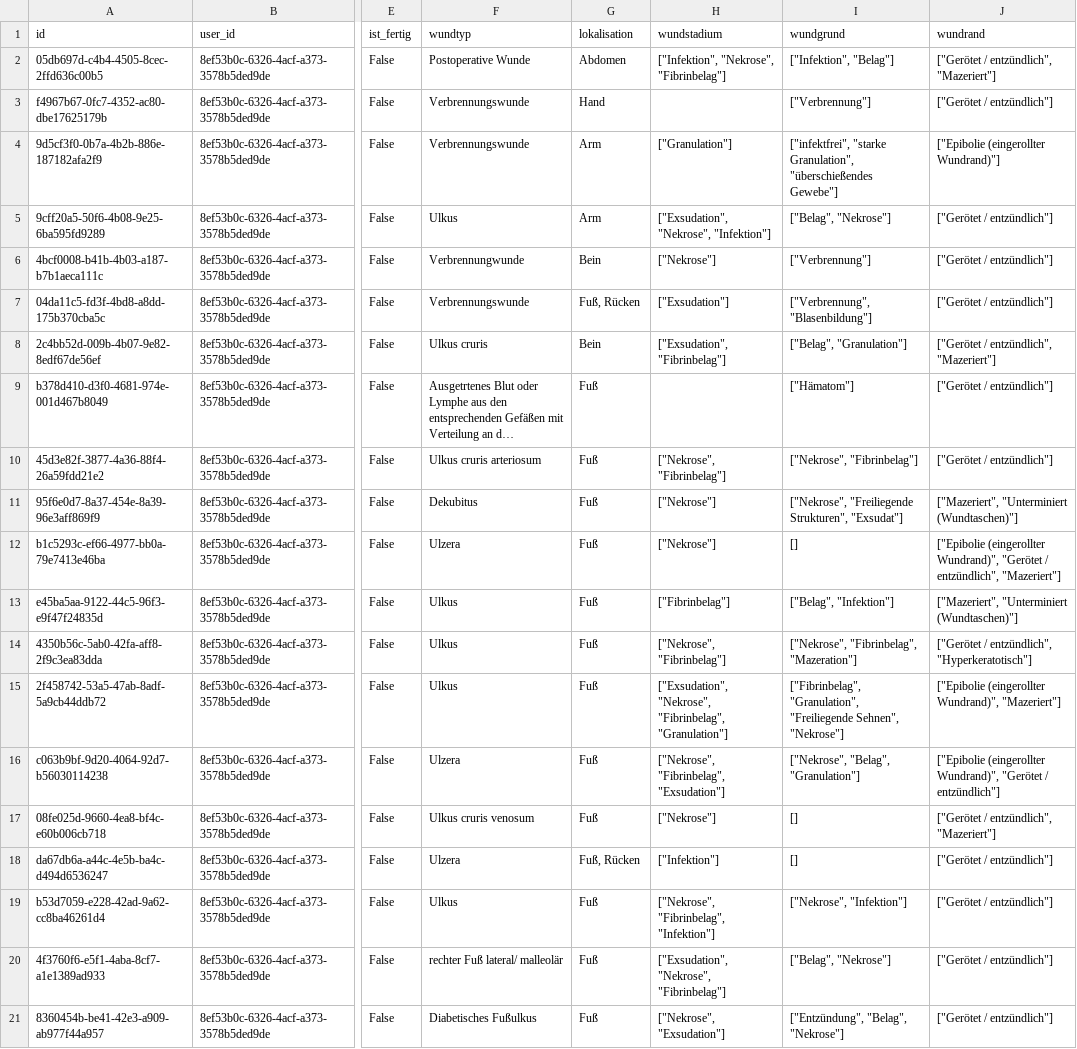
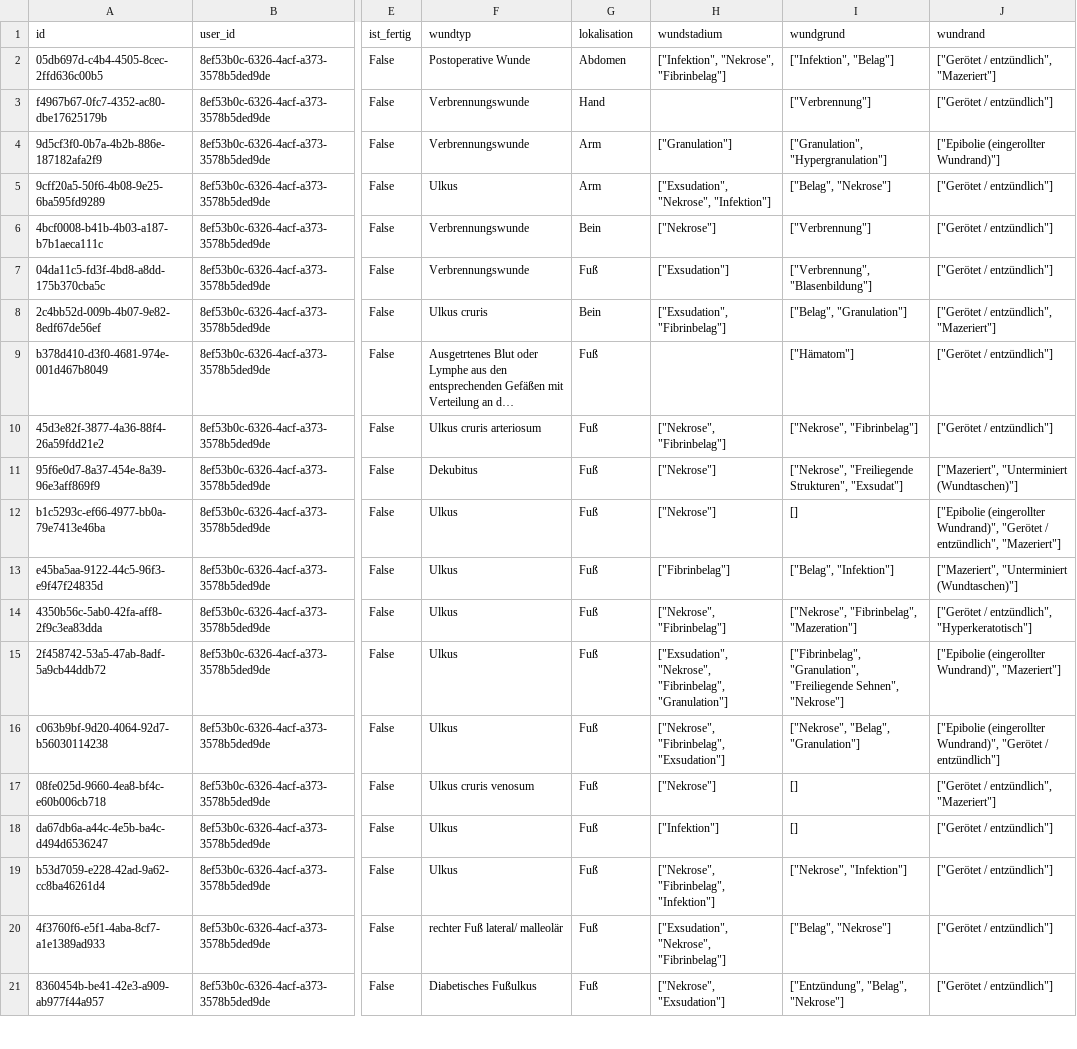
Before and after one commit to code-mert/masterarbeitmodell, a CSV file: data/ground_truth/lohmann_rauscher/Experte2_LR_GroundTruth_normalised.csv, drawn as a sheet; only a part is shown, gaps mark what is left out; long unchanged cells end in …; the diff covers the shown part only; the diff names each change by its address in the sheet, - before the commit and + after, or states it on an @@ line.

Commit message:
refactor: Update L&R mappings, ground truth normalisation, and add prompt comparison analysis

```diff
--- a/data/ground_truth/lohmann_rauscher/Experte2_LR_GroundTruth_normalised.csv
+++ b/data/ground_truth/lohmann_rauscher/Experte2_LR_GroundTruth_normalised.csv
-I4 (wundgrund): ["infektfrei", "starke Granulation", "überschießendes Gewebe"]
+I4 (wundgrund): ["Granulation", "Hypergranulation"]
-F6 (wundtyp): Verbrennungwunde
+F6 (wundtyp): Verbrennungswunde
-G7 (lokalisation): Fuß, Rücken
+G7 (lokalisation): Fuß
-F12 (wundtyp): Ulzera
+F12 (wundtyp): Ulkus
-F16 (wundtyp): Ulzera
+F16 (wundtyp): Ulkus
-F18 (wundtyp): Ulzera
+F18 (wundtyp): Ulkus
-G18 (lokalisation): Fuß, Rücken
+G18 (lokalisation): Fuß
```
Also changed, not shown: 5 edited cells elsewhere in this file, data/ground_truth/lohmann_rauscher/Experte1_LR_GroundTruth_normalised.csv, data/llm_outputs/few_shot_lr/few_shot_lr_normalised.csv, 10 other files.
